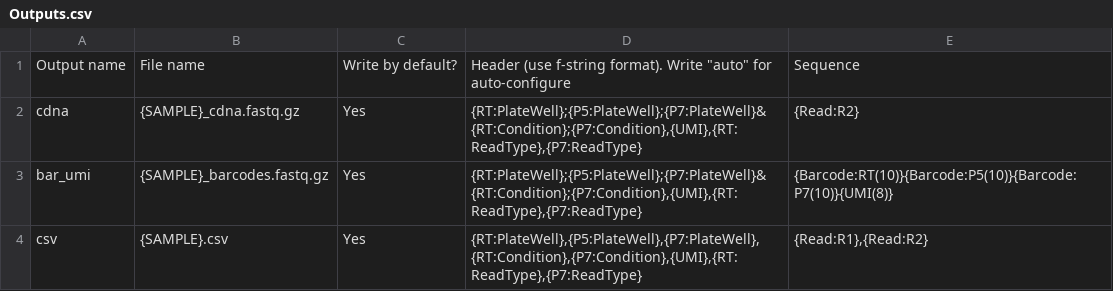
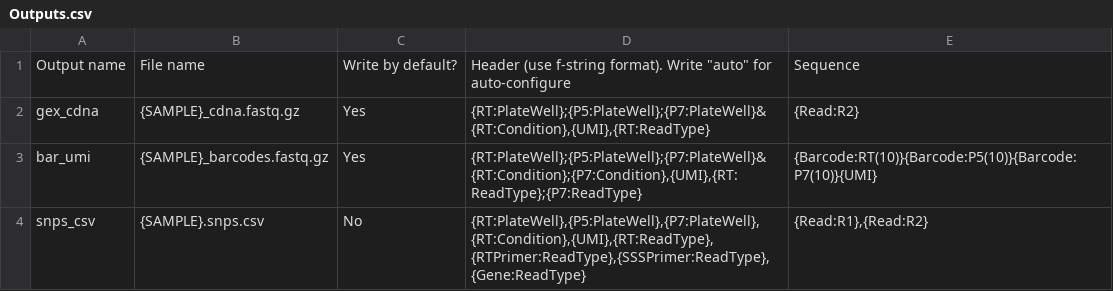
Before and after one commit to aepstein96/combindexer, a CSV file: example/barcodes/Outputs.csv, drawn as a sheet.

```diff
--- a/example/barcodes/Outputs.csv
+++ b/example/barcodes/Outputs.csv
@@ -1,4 +1,4 @@
 Output name,File name,Write by default?,"Header (use f-string format). Write ""auto"" for auto-configure",Sequence
-cdna,{SAMPLE}_cdna.fastq.gz,Yes,"{RT:PlateWell};{P5:PlateWell};{P7:PlateWell}&{RT:Condition};{P7:Condition},{UMI},{RT:ReadType},{P7:ReadType}",{Read:R2}
-bar_umi,{SAMPLE}_barcodes.fastq.gz,Yes,"{RT:PlateWell};{P5:PlateWell};{P7:PlateWell}&{RT:Condition};{P7:Condition},{UMI},{RT:ReadType},{P7:ReadType}",{Barcode:RT(10)}{Barcode:P5(10)}{Barcode:P7(10)}{UMI(8)}
-csv,{SAMPLE}.csv,Yes,"{RT:PlateWell},{P5:PlateWell},{P7:PlateWell},{RT:Condition},{P7:Condition},{UMI},{RT:ReadType},{P7:ReadType}","{Read:R1},{Read:R2}"
+gex_cdna,{SAMPLE}_cdna.fastq.gz,Yes,"{RT:PlateWell};{P5:PlateWell};{P7:PlateWell}&{RT:Condition},{UMI},{RT:ReadType}",{Read:R2}
+bar_umi,{SAMPLE}_barcodes.fastq.gz,Yes,"{RT:PlateWell};{P5:PlateWell};{P7:PlateWell}&{RT:Condition};{P7:Condition},{UMI},{RT:ReadType};{P7:ReadType}",{Barcode:RT(10)}{Barcode:P5(10)}{Barcode:P7(10)}{UMI}
+snps_csv,{SAMPLE}.snps.csv,No,"{RT:PlateWell},{P5:PlateWell},{P7:PlateWell},{RT:Condition},{UMI},{RT:ReadType},{RTPrimer:ReadType},{SSSPrimer:ReadType},{Gene:ReadType}","{Read:R1},{Read:R2}"
```
Also changed, not shown: example/barcodes/Barcode-P5.csv, example/barcodes/Reads.csv, 8 other files.
